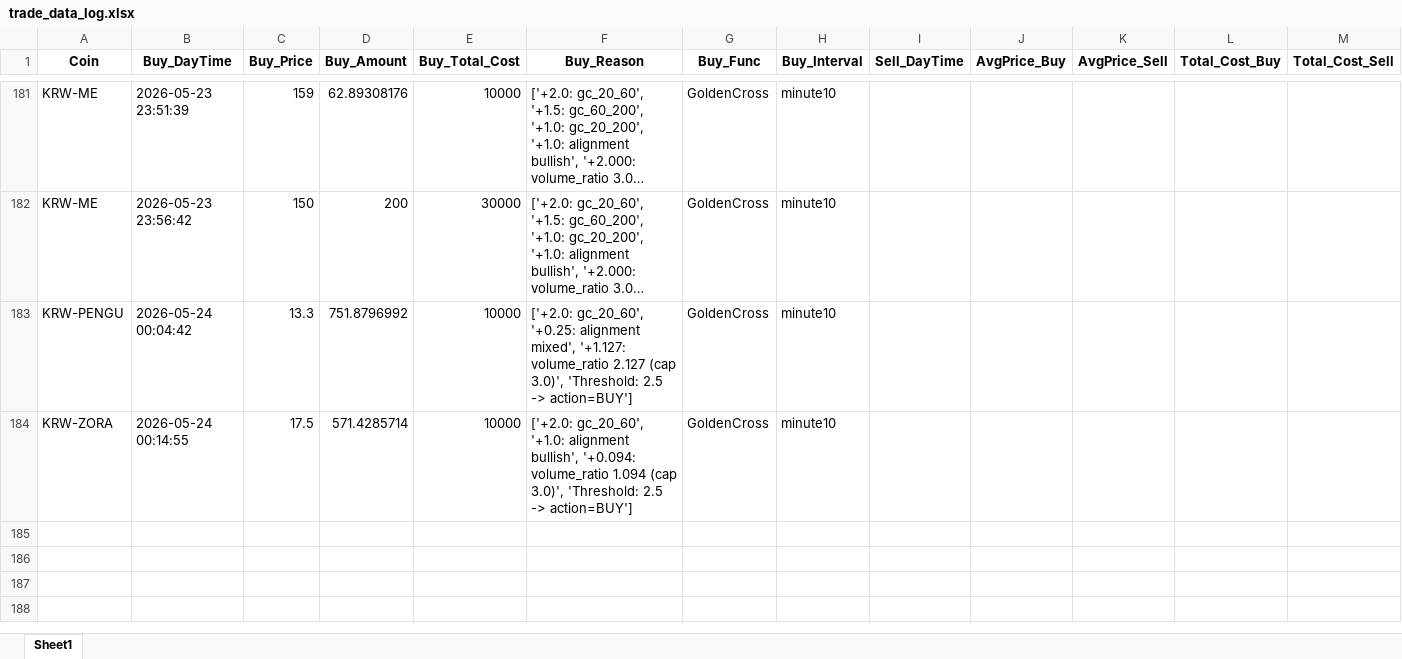
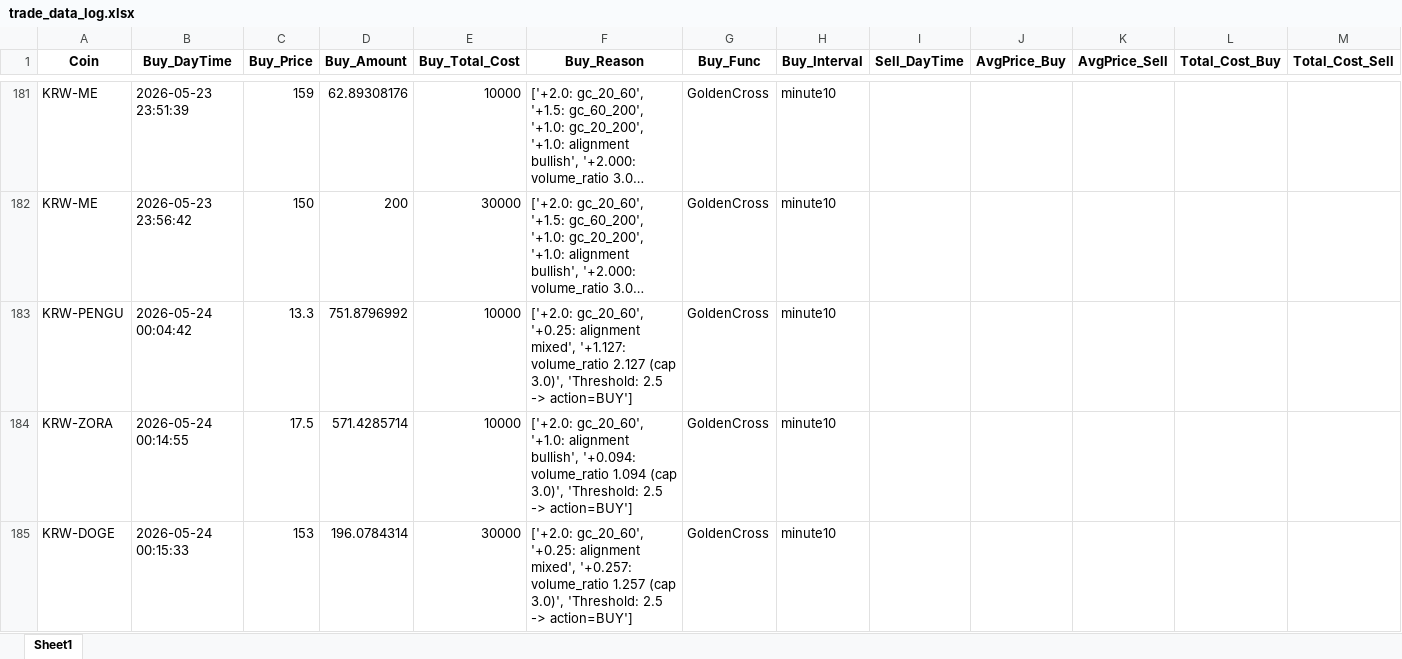
Before and after one commit to koala0111/koala0111.github.io, an Excel workbook: data/trade_data_log.xlsx, sheet Sheet1, drawn as a sheet; only a part is shown, gaps mark what is left out; long unchanged cells end in …; values as stored, in another font and other column widths than the file's, no borders; rows hold the shown columns only; the diff names each change by its address in the sheet, - before the commit and + after, or states it on an @@ line.

Commit message:
Update data/trade_data_log.xlsx (2026-05-24 00:15:34 KST)

```diff
--- a/data/trade_data_log.xlsx (sheet Sheet1)
+++ b/data/trade_data_log.xlsx (sheet Sheet1)
+row 185: KRW-DOGE | 2026-05-24 00:15:33 | 153 | 196.0784314 | 30000 | ['+2.0: gc_20_60', '+0.25: alignment mixed', '+0.257: volume_ratio 1.257 (cap 3.0)', 'Threshold: 2.5 -> action=BUY'] | GoldenCross | minute10
```
